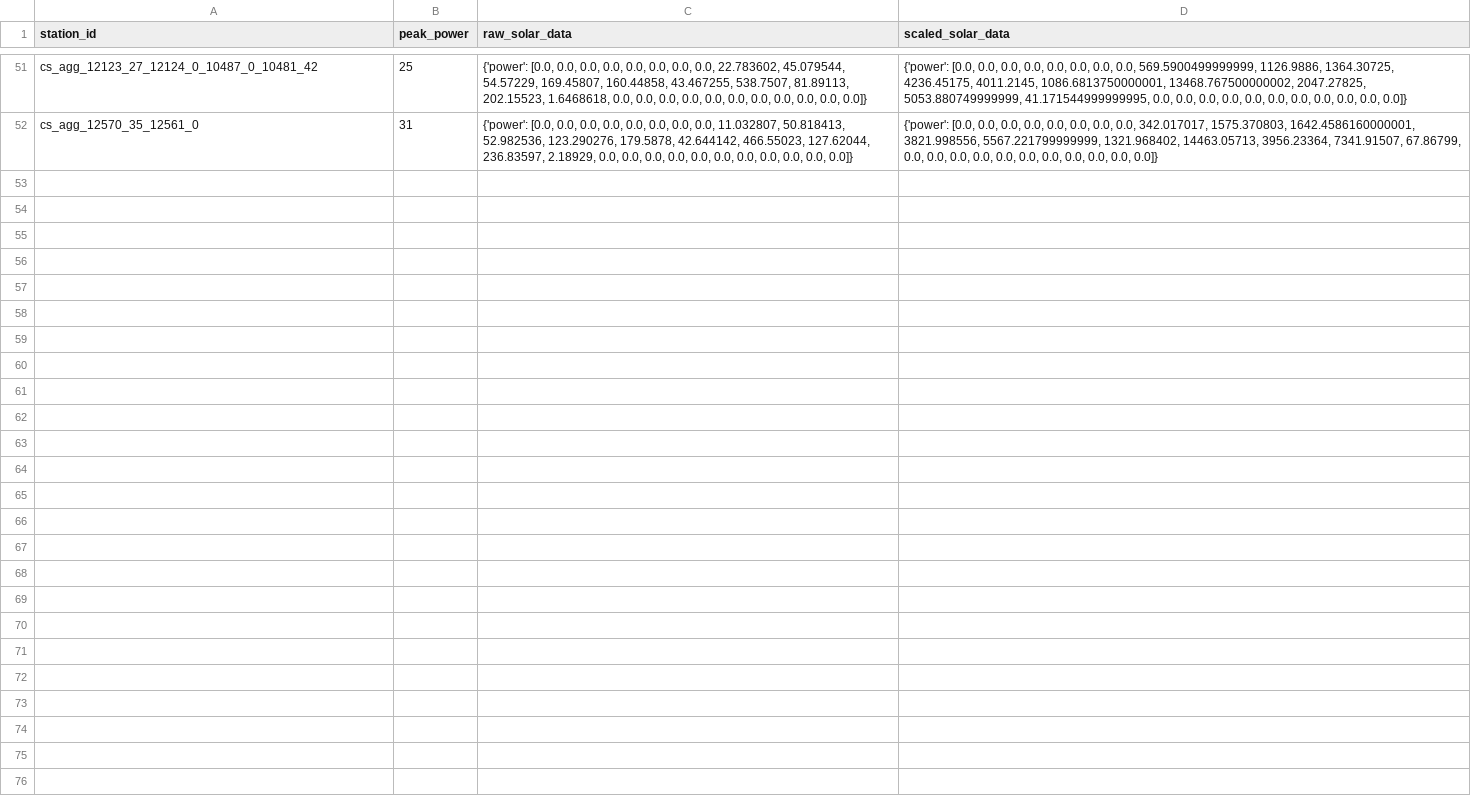
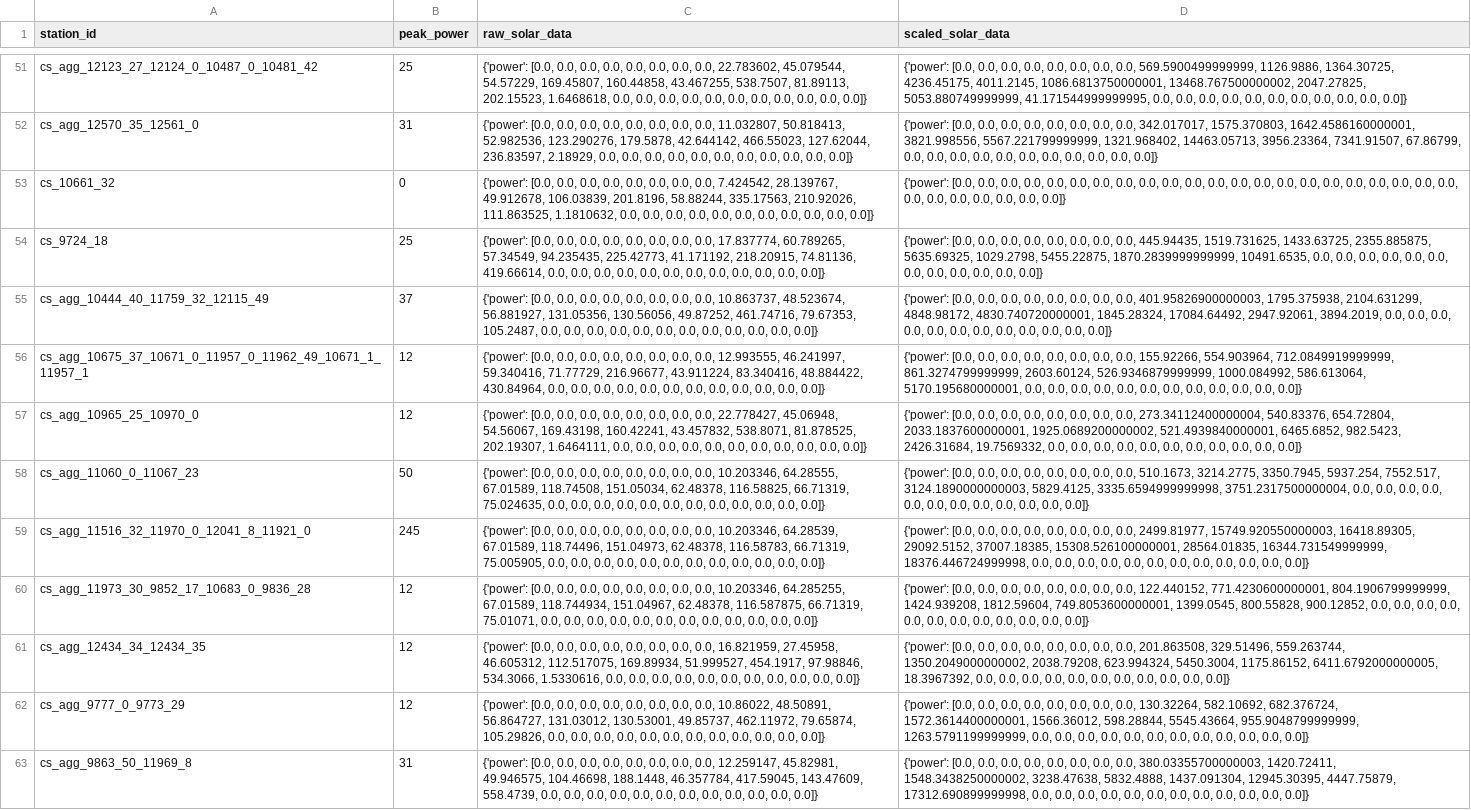
Before and after one commit to sven-vorg/best-ebus, a CSV file: scenario/eBuS/pv_estimation/data/2024-02-22_raw_pv_data.csv, drawn as a sheet; only a part is shown, gaps mark what is left out.

Commit message:
feat: Additional stations in the solar data

```diff
--- a/scenario/eBuS/pv_estimation/data/2024-02-22_raw_pv_data.csv
+++ b/scenario/eBuS/pv_estimation/data/2024-02-22_raw_pv_data.csv
@@ -52 +52,12 @@ cs_agg_12123_27_12124_0_10487_0_10481_42,25,"{'power': [0.0, 0.0, 0.0, 0.0, 0.0,
 cs_agg_12570_35_12561_0,31,"{'power': [0.0, 0.0, 0.0, 0.0, 0.0, 0.0, 0.0, 0.0, 11.032807, 50.818413, 52.982536, 123.290276, 179.5878, 42.644142, 466.55023, 127.62044, 236.83597, 2.18929, 0.0, 0.0, 0.0, 0.0, 0.0, 0.0, 0.0, 0.0, 0.0, 0.0, 0.0]}","{'power': [0.0, 0.0, 0.0, 0.0, 0.0, 0.0, 0.0, 0.0, 342.017017, 1575.370803, 1642.4586160000001, 3821.998556, 5567.221799999999, 1321.968402, 14463.05713, 3956.23364, 7341.91507, 67.86799, 0.0, 0.0, 0.0, 0.0, 0.0, 0.0, 0.0, 0.0, 0.0, 0.0, 0.0]}"
+cs_10661_32,0,"{'power': [0.0, 0.0, 0.0, 0.0, 0.0, 0.0, 0.0, 0.0, 7.424542, 28.139767, 49.912678, 106.03839, 201.8196, 58.88244, 335.17563, 210.92026, 111.863525, 1.1810632, 0.0, 0.0, 0.0, 0.0, 0.0, 0.0, 0.0, 0.0, 0.0, 0.0, 0.0]}","{'power': [0.0, 0.0, 0.0, 0.0, 0.0, 0.0, 0.0, 0.0, 0.0, 0.0, 0.0, 0.0, 0.0, 0.0, 0.0, 0.0, 0.0, 0.0, 0.0, 0.0, 0.0, 0.0, 0.0, 0.0, 0.0, 0.0, 0.0, 0.0, 0.0]}"
+cs_9724_18,25,"{'power': [0.0, 0.0, 0.0, 0.0, 0.0, 0.0, 0.0, 0.0, 17.837774, 60.789265, 57.34549, 94.235435, 225.42773, 41.171192, 218.20915, 74.81136, 419.66614, 0.0, 0.0, 0.0, 0.0, 0.0, 0.0, 0.0, 0.0, 0.0, 0.0, 0.0, 0.0]}","{'power': [0.0, 0.0, 0.0, 0.0, 0.0, 0.0, 0.0, 0.0, 445.94435, 1519.731625, 1433.63725, 2355.885875, 5635.69325, 1029.2798, 5455.22875, 1870.2839999999999, 10491.6535, 0.0, 0.0, 0.0, 0.0, 0.0, 0.0, 0.0, 0.0, 0.0, 0.0, 0.0, 0.0]}"
+cs_agg_10444_40_11759_32_12115_49,37,"{'power': [0.0, 0.0, 0.0, 0.0, 0.0, 0.0, 0.0, 0.0, 10.863737, 48.523674, 56.881927, 131.05356, 130.56056, 49.87252, 461.74716, 79.67353, 105.2487, 0.0, 0.0, 0.0, 0.0, 0.0, 0.0, 0.0, 0.0, 0.0, 0.0, 0.0, 0.0]}","{'power': [0.0, 0.0, 0.0, 0.0, 0.0, 0.0, 0.0, 0.0, 401.95826900000003, 1795.375938, 2104.631299, 4848.98172, 4830.740720000001, 1845.28324, 17084.64492, 2947.92061, 3894.2019, 0.0, 0.0, 0.0, 0.0, 0.0, 0.0, 0.0, 0.0, 0.0, 0.0, 0.0, 0.0]}"
+cs_agg_10675_37_10671_0_11957_0_11962_49_10671_1_11957_1,12,"{'power': [0.0, 0.0, 0.0, 0.0, 0.0, 0.0, 0.0, 0.0, 12.993555, 46.241997, 59.340416, 71.77729, 216.96677, 43.911224, 83.340416, 48.884422, 430.84964, 0.0, 0.0, 0.0, 0.0, 0.0, 0.0, 0.0, 0.0, 0.0, 0.0, 0.0, 0.0]}","{'power': [0.0, 0.0, 0.0, 0.0, 0.0, 0.0, 0.0, 0.0, 155.92266, 554.903964, 712.0849919999999, 861.3274799999999, 2603.60124, 526.9346879999999, 1000.084992, 586.613064, 5170.195680000001, 0.0, 0.0, 0.0, 0.0, 0.0, 0.0, 0.0, 0.0, 0.0, 0.0, 0.0, 0.0]}"
+cs_agg_10965_25_10970_0,12,"{'power': [0.0, 0.0, 0.0, 0.0, 0.0, 0.0, 0.0, 0.0, 22.778427, 45.06948, 54.56067, 169.43198, 160.42241, 43.457832, 538.8071, 81.878525, 202.19307, 1.6464111, 0.0, 0.0, 0.0, 0.0, 0.0, 0.0, 0.0, 0.0, 0.0, 0.0, 0.0]}","{'power': [0.0, 0.0, 0.0, 0.0, 0.0, 0.0, 0.0, 0.0, 273.34112400000004, 540.83376, 654.72804, 2033.1837600000001, 1925.0689200000002, 521.4939840000001, 6465.6852, 982.5423, 2426.31684, 19.7569332, 0.0, 0.0, 0.0, 0.0, 0.0, 0.0, 0.0, 0.0, 0.0, 0.0, 0.0]}"
+cs_agg_11060_0_11067_23,50,"{'power': [0.0, 0.0, 0.0, 0.0, 0.0, 0.0, 0.0, 0.0, 10.203346, 64.28555, 67.01589, 118.74508, 151.05034, 62.48378, 116.58825, 66.71319, 75.024635, 0.0, 0.0, 0.0, 0.0, 0.0, 0.0, 0.0, 0.0, 0.0, 0.0, 0.0, 0.0]}","{'power': [0.0, 0.0, 0.0, 0.0, 0.0, 0.0, 0.0, 0.0, 510.1673, 3214.2775, 3350.7945, 5937.254, 7552.517, 3124.1890000000003, 5829.4125, 3335.6594999999998, 3751.2317500000004, 0.0, 0.0, 0.0, 0.0, 0.0, 0.0, 0.0, 0.0, 0.0, 0.0, 0.0, 0.0]}"
+cs_agg_11516_32_11970_0_12041_8_11921_0,245,"{'power': [0.0, 0.0, 0.0, 0.0, 0.0, 0.0, 0.0, 0.0, 10.203346, 64.28539, 67.01589, 118.74496, 151.04973, 62.48378, 116.58783, 66.71319, 75.005905, 0.0, 0.0, 0.0, 0.0, 0.0, 0.0, 0.0, 0.0, 0.0, 0.0, 0.0, 0.0]}","{'power': [0.0, 0.0, 0.0, 0.0, 0.0, 0.0, 0.0, 0.0, 2499.81977, 15749.920550000003, 16418.89305, 29092.5152, 37007.18385, 15308.526100000001, 28564.01835, 16344.731549999999, 18376.446724999998, 0.0, 0.0, 0.0, 0.0, 0.0, 0.0, 0.0, 0.0, 0.0, 0.0, 0.0, 0.0]}"
+cs_agg_11973_30_9852_17_10683_0_9836_28,12,"{'power': [0.0, 0.0, 0.0, 0.0, 0.0, 0.0, 0.0, 0.0, 10.203346, 64.285255, 67.01589, 118.744934, 151.04967, 62.48378, 116.587875, 66.71319, 75.01071, 0.0, 0.0, 0.0, 0.0, 0.0, 0.0, 0.0, 0.0, 0.0, 0.0, 0.0, 0.0]}","{'power': [0.0, 0.0, 0.0, 0.0, 0.0, 0.0, 0.0, 0.0, 122.440152, 771.4230600000001, 804.1906799999999, 1424.939208, 1812.59604, 749.8053600000001, 1399.0545, 800.55828, 900.12852, 0.0, 0.0, 0.0, 0.0, 0.0, 0.0, 0.0, 0.0, 0.0, 0.0, 0.0, 0.0]}"
+cs_agg_12434_34_12434_35,12,"{'power': [0.0, 0.0, 0.0, 0.0, 0.0, 0.0, 0.0, 0.0, 16.821959, 27.45958, 46.605312, 112.517075, 169.89934, 51.999527, 454.1917, 97.98846, 534.3066, 1.5330616, 0.0, 0.0, 0.0, 0.0, 0.0, 0.0, 0.0, 0.0, 0.0, 0.0, 0.0]}","{'power': [0.0, 0.0, 0.0, 0.0, 0.0, 0.0, 0.0, 0.0, 201.863508, 329.51496, 559.263744, 1350.2049000000002, 2038.79208, 623.994324, 5450.3004, 1175.86152, 6411.6792000000005, 18.3967392, 0.0, 0.0, 0.0, 0.0, 0.0, 0.0, 0.0, 0.0, 0.0, 0.0, 0.0]}"
+cs_agg_9777_0_9773_29,12,"{'power': [0.0, 0.0, 0.0, 0.0, 0.0, 0.0, 0.0, 0.0, 10.86022, 48.50891, 56.864727, 131.03012, 130.53001, 49.85737, 462.11972, 79.65874, 105.29826, 0.0, 0.0, 0.0, 0.0, 0.0, 0.0, 0.0, 0.0, 0.0, 0.0, 0.0, 0.0]}","{'power': [0.0, 0.0, 0.0, 0.0, 0.0, 0.0, 0.0, 0.0, 130.32264, 582.10692, 682.376724, 1572.3614400000001, 1566.36012, 598.28844, 5545.43664, 955.9048799999999, 1263.5791199999999, 0.0, 0.0, 0.0, 0.0, 0.0, 0.0, 0.0, 0.0, 0.0, 0.0, 0.0, 0.0]}"
+cs_agg_9863_50_11969_8,31,"{'power': [0.0, 0.0, 0.0, 0.0, 0.0, 0.0, 0.0, 0.0, 12.259147, 45.82981, 49.946575, 104.46698, 188.1448, 46.357784, 417.59045, 143.47609, 558.4739, 0.0, 0.0, 0.0, 0.0, 0.0, 0.0, 0.0, 0.0, 0.0, 0.0, 0.0, 0.0]}","{'power': [0.0, 0.0, 0.0, 0.0, 0.0, 0.0, 0.0, 0.0, 380.03355700000003, 1420.72411, 1548.3438250000002, 3238.47638, 5832.4888, 1437.091304, 12945.30395, 4447.75879, 17312.690899999998, 0.0, 0.0, 0.0, 0.0, 0.0, 0.0, 0.0, 0.0, 0.0, 0.0, 0.0, 0.0]}"
```
Also changed, not shown: scenario/eBuS/pv_estimation/data/2024-02-22_solar_power_v6_raw.csv, scenario/eBuS/pv_estimation/data/2024-02-22_solar_power_v6_scaled.csv, 3 other files.
